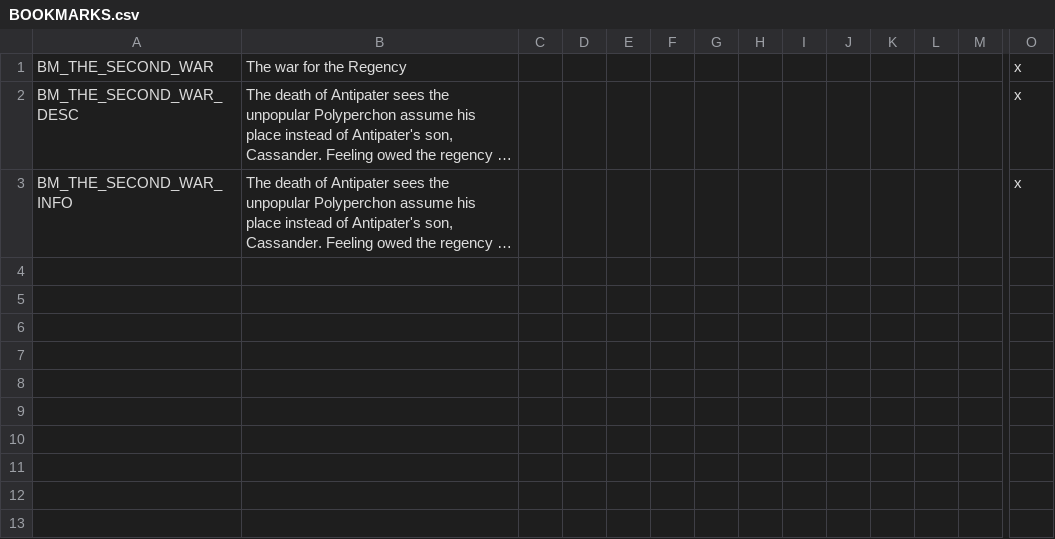
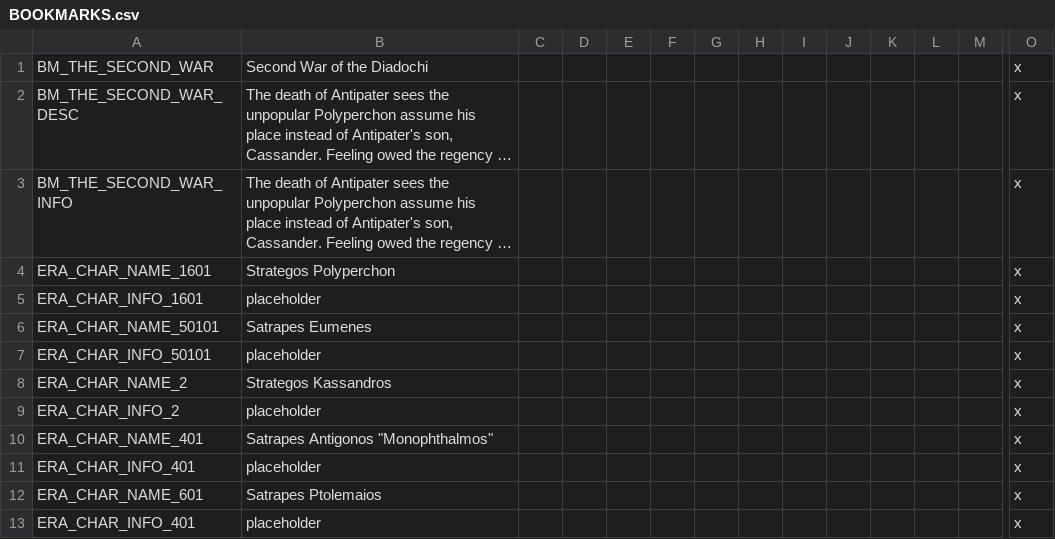
Before and after one commit to tannerflick4/Diadochi-Kings-Revival, a CSV file: diadochi/localisation/BOOKMARKS.csv, drawn as a sheet; only a part is shown, gaps mark what is left out; long unchanged cells end in …; rows hold the shown columns only; the diff names each change by its address in the sheet, - before the commit and + after, or states it on an @@ line.

Commit message:
Bookmark characters

```diff
--- a/diadochi/localisation/BOOKMARKS.csv
+++ b/diadochi/localisation/BOOKMARKS.csv
-B1: The war for the Regency
+B1: Second War of the Diadochi
+row 4: ERA_CHAR_NAME_1601 | Strategos Polyperchon |  |  |  |  |  |  |  |  |  |  |  | x
+row 5: ERA_CHAR_INFO_1601 | placeholder |  |  |  |  |  |  |  |  |  |  |  | x
+row 6: ERA_CHAR_NAME_50101 | Satrapes Eumenes |  |  |  |  |  |  |  |  |  |  |  | x
+row 7: ERA_CHAR_INFO_50101 | placeholder |  |  |  |  |  |  |  |  |  |  |  | x
+row 8: ERA_CHAR_NAME_2 | Strategos Kassandros |  |  |  |  |  |  |  |  |  |  |  | x
+row 9: ERA_CHAR_INFO_2 | placeholder |  |  |  |  |  |  |  |  |  |  |  | x
+row 10: ERA_CHAR_NAME_401 | Satrapes Antigonos "Monophthalmos" |  |  |  |  |  |  |  |  |  |  |  | x
+row 11: ERA_CHAR_INFO_401 | placeholder |  |  |  |  |  |  |  |  |  |  |  | x
+row 12: ERA_CHAR_NAME_601 | Satrapes Ptolemaios |  |  |  |  |  |  |  |  |  |  |  | x
+row 13: ERA_CHAR_INFO_401 | placeholder |  |  |  |  |  |  |  |  |  |  |  | x
```
Also changed, not shown: diadochi/localisation/DUCHIES.csv, 8 other files.
